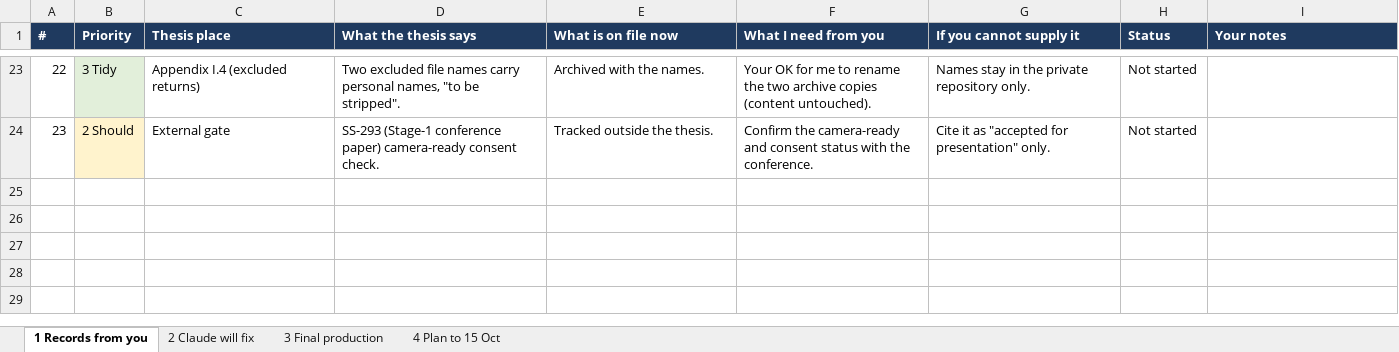
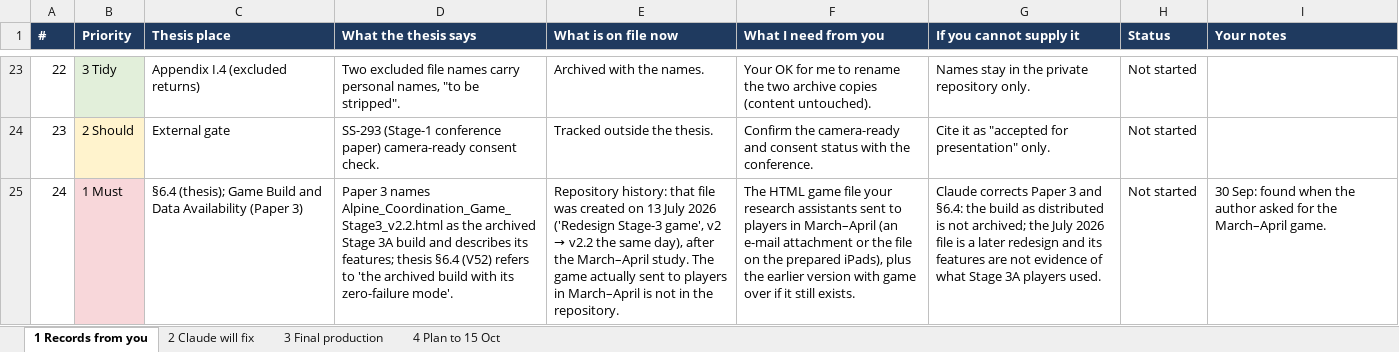
Before and after one commit to leicatam/gamification, an Excel workbook: docs/thesis/Thesis_Submission_Worksheet_to_15Oct2026.xlsx, sheet 1 Records from you, drawn as a sheet; only a part is shown, gaps mark what is left out; values as stored, in another font and other column widths than the file's, no borders; the diff names each change by its address in the sheet, - before the commit and + after, or states it on an @@ line.

```diff
--- a/docs/thesis/Thesis_Submission_Worksheet_to_15Oct2026.xlsx (sheet 1 Records from you)
+++ b/docs/thesis/Thesis_Submission_Worksheet_to_15Oct2026.xlsx (sheet 1 Records from you)
+row 25: 24 | 1 Must | §6.4 (thesis); Game Build and Data Availability (Paper 3) | Paper 3 names Alpine_Coordination_Game_Stage3_v2.2.html as the archived Stage 3A build and describes its features; thesis §6.4 (V52) refers to 'the archived build with its zero-failure mode'. | Repository history: that file was created on 13 July 2026 ('Redesign Stage-3 game', v2 → v2.2 the same day), after the March–April study. The game actually sent to players in March–April is not in the repository. | The HTML game file your research assistants sent to players in March–April (an e-mail attachment or the file on the prepared iPads), plus the earlier version with game over if it still exists. | Claude corrects Paper 3 and §6.4: the build as distributed is not archived; the July 2026 file is a later redesign and its features are not evidence of what Stage 3A players used. | Not started | 30 Sep: found when the author asked for the March–April game.
```
Also changed, not shown: 1 other file.
